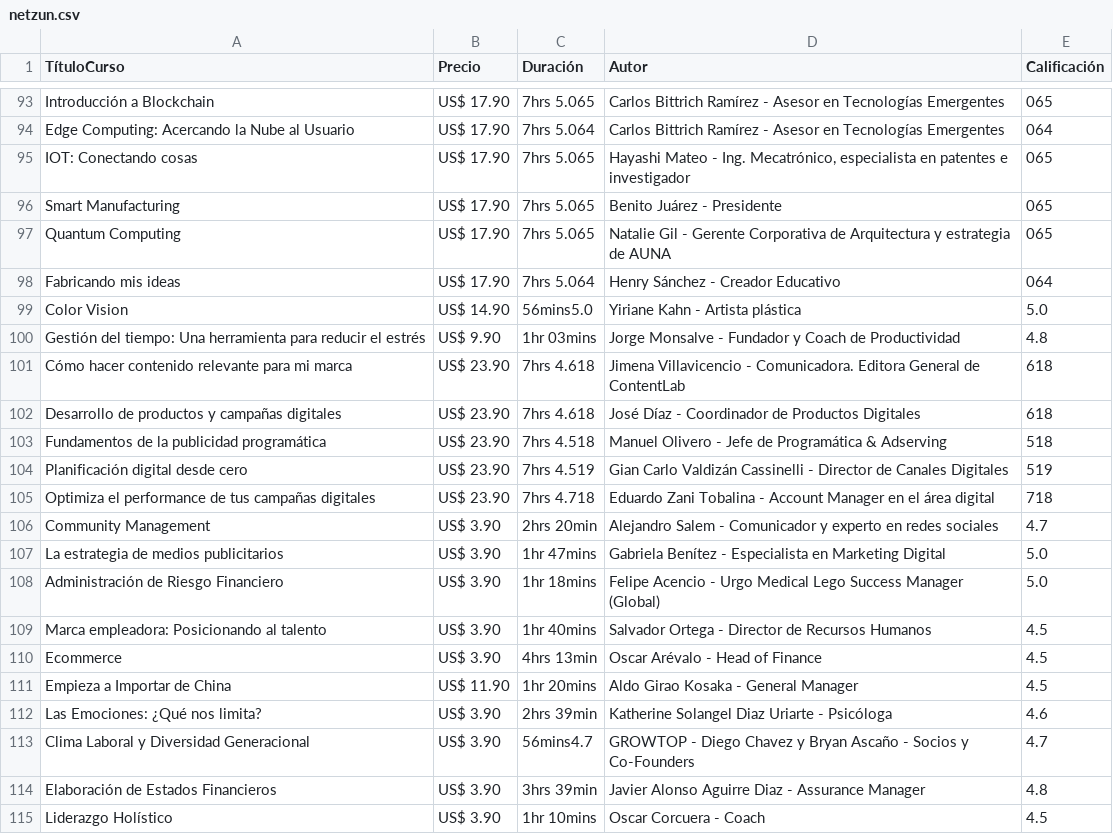
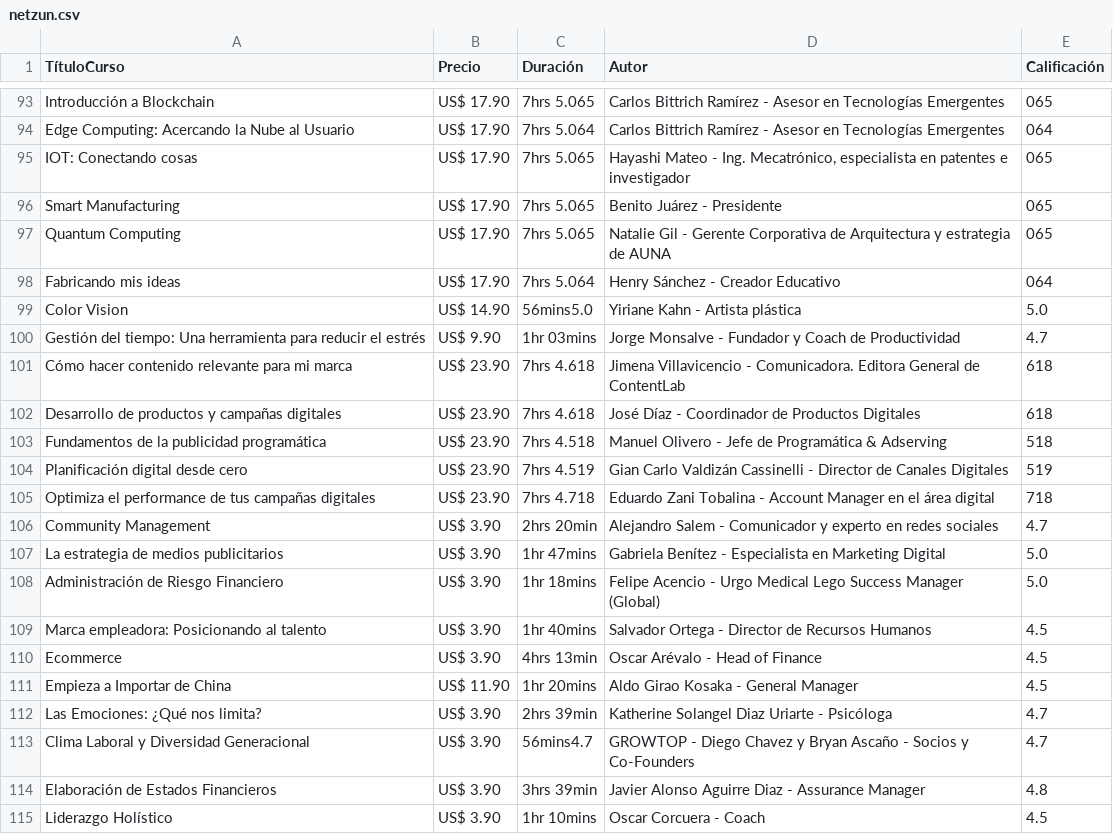
Before and after one commit to Jeremy-Ramirez/ProyectoSegundoParcial, a CSV file: netzun.csv, drawn as a sheet; only a part is shown, gaps mark what is left out.

```diff
--- a/netzun.csv
+++ b/netzun.csv
@@ -99,3 +99,3 @@ Fabricando mis ideas,US$ 17.90,7hrs 5.064,Henry Sánchez - Creador Educativo,064
 Color Vision,US$ 14.90, 56mins5.0,Yiriane Kahn - Artista plástica,5.0
-Gestión del tiempo: Una herramienta para reducir el estrés,US$ 9.90 ,1hr 03mins,Jorge Monsalve - Fundador y Coach de Productividad,4.8
+Gestión del tiempo: Una herramienta para reducir el estrés,US$ 9.90 ,1hr 03mins,Jorge Monsalve - Fundador y Coach de Productividad,4.7
 Cómo hacer contenido relevante para mi marca,US$ 23.90,7hrs 4.618,Jimena Villavicencio - Comunicadora. Editora General de ContentLab,618
@@ -111,3 +111,3 @@ Ecommerce,US$ 3.90 ,4hrs 13min,Oscar Arévalo - Head of Finance,4.5
 Empieza a Importar de China,US$ 11.90,1hr 20mins,Aldo Girao Kosaka - General Manager,4.5
-Las Emociones: ¿Qué nos limita?,US$ 3.90 ,2hrs 39min,Katherine Solangel Diaz Uriarte - Psicóloga,4.6
+Las Emociones: ¿Qué nos limita?,US$ 3.90 ,2hrs 39min,Katherine Solangel Diaz Uriarte - Psicóloga,4.7
 Clima Laboral y Diversidad Generacional,US$ 3.90 , 56mins4.7,GROWTOP  - Diego Chavez y Bryan Ascaño - Socios y Co-Founders,4.7
```
Also changed, not shown: reedCourses.csv, tutellus.csv, 3 other files.
